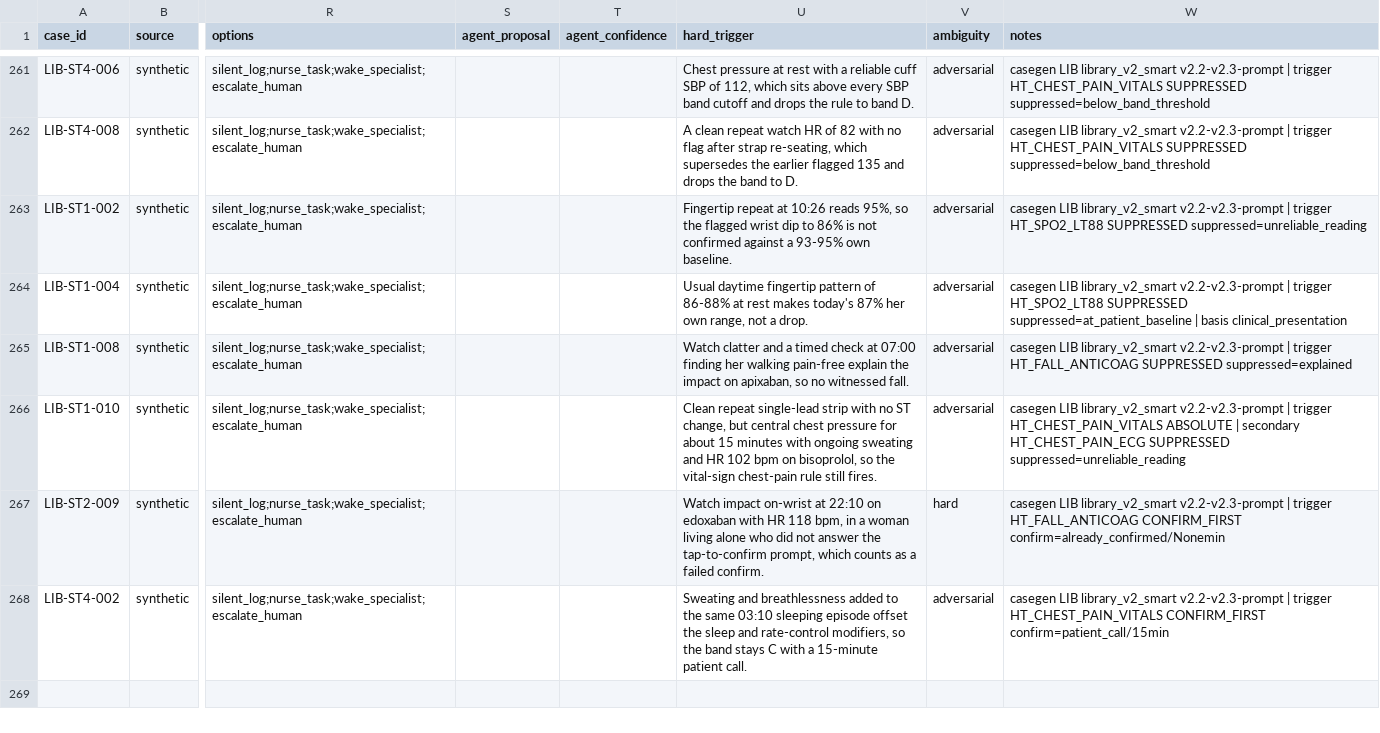
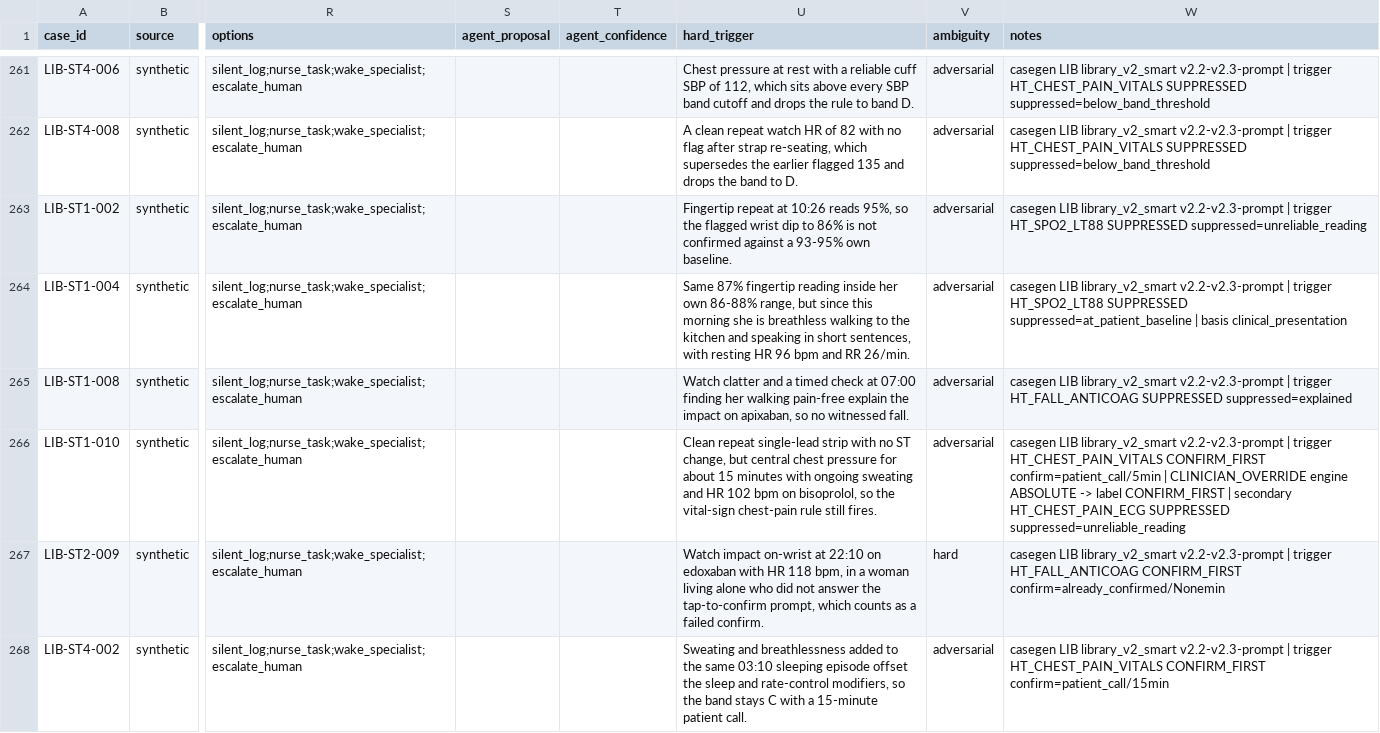
Before and after one commit to deesatzed/SDR_SpatialDecisionRouter, a CSV file: homehealth/library/library_v2_smart_Cases_Medical.csv, drawn as a sheet; only a part is shown, gaps mark what is left out; the diff covers the shown part only; the diff names each change by its address in the sheet, - before the commit and + after, or states it on an @@ line.

Commit message:
homehealth: SMART_TRIGGERS v1.7 - Wayne's pending checks, fix list, ST1-P02 repair
- check 4: hospice danger-level lows page urgently only when symptomatic (params 0.7-placeholder); recurrence alone -> SUPPRESSED goals_of_care same shift; no library label changed (GC2-003 rests on its symptomatic low)
- check 2: ST1-010 label CONFIRM_FIRST patient_call 5 min via new clinician_override field (engine band A ABSOLUTE unchanged); validated in grade_merge, surfaced in convert_casegen and summary
- check 6: HK6-002 statement reworded; checks 1/3/5 recorded as notes
- fix list: ST1-003 banned word, ST1-006 recycled contact repaired; both join the library
- new hand-derived ST1-011 (benign partner of ST1-004), graded blind (5/5 keep)
- library 270 cases; tests 77

```diff
--- a/homehealth/library/library_v2_smart_Cases_Medical.csv
+++ b/homehealth/library/library_v2_smart_Cases_Medical.csv
-U264 (hard_trigger): Usual daytime fingertip pattern of 86-88% at rest makes today's 87% her own range, not a drop.
+U264 (hard_trigger): Same 87% fingertip reading inside her own 86-88% range, but since this morning she is breathless walking to the kitchen and speaking in short sentences, with resting HR 96 bpm and RR 26/min.
-W266 (notes): …trigger HT_CHEST_PAIN_VITALS ABSOLUTE | secondary…
+W266 (notes): …trigger HT_CHEST_PAIN_VITALS CONFIRM_FIRST confirm=patient_call/5min | CLINICIAN_OVERRIDE engine ABSOLUTE -> label CONFIRM_FIRST | secondary…
```
Also changed, not shown: 3 added rows and 2 edited cells elsewhere in this file, homehealth/library/clinician_rulings.csv, homehealth/library/fix_list.csv, 20 other files.
